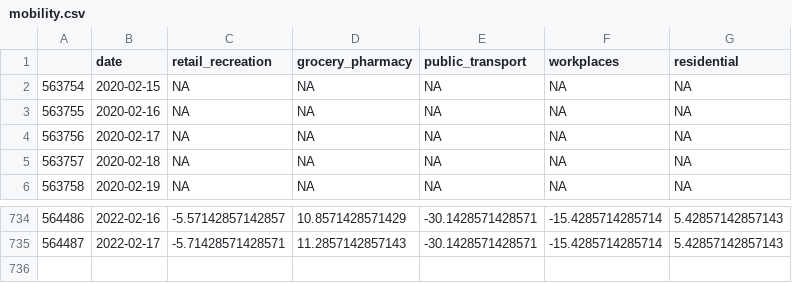
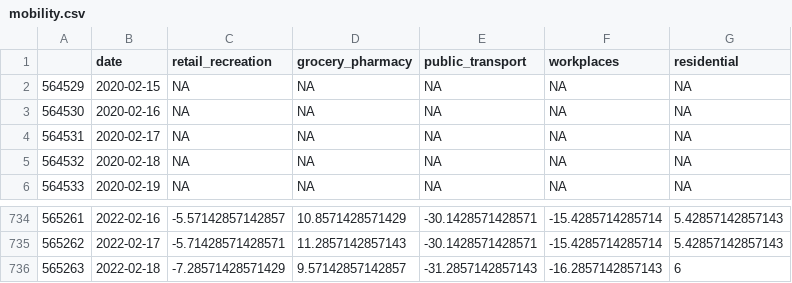
Before and after one commit to eamswe/dashtest, a CSV file: mobility.csv, drawn as a sheet; only a part is shown, gaps mark what is left out; the diff names each change by its address in the sheet, - before the commit and + after, or states it on an @@ line.

Commit message:
data updated!

```diff
--- a/mobility.csv
+++ b/mobility.csv
@@ column A renumbered between rows 2 and 735 @@
+row 736: 565263 | 2022-02-18 | -7.28571428571429 | 9.57142857142857 | -31.2857142857143 | -16.2857142857143 | 6
```
